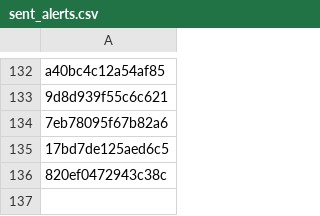
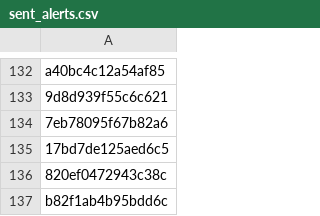
Before and after one commit to PharmakonSpace/IndeedPharma, a CSV file: sent_alerts.csv, drawn as a sheet; only a part is shown, gaps mark what is left out; the diff names each change by its address in the sheet, - before the commit and + after, or states it on an @@ line.

```diff
--- a/sent_alerts.csv
+++ b/sent_alerts.csv
+row 137: b82f1ab4b95bdd6c
```
Also changed, not shown: 1 other file.
